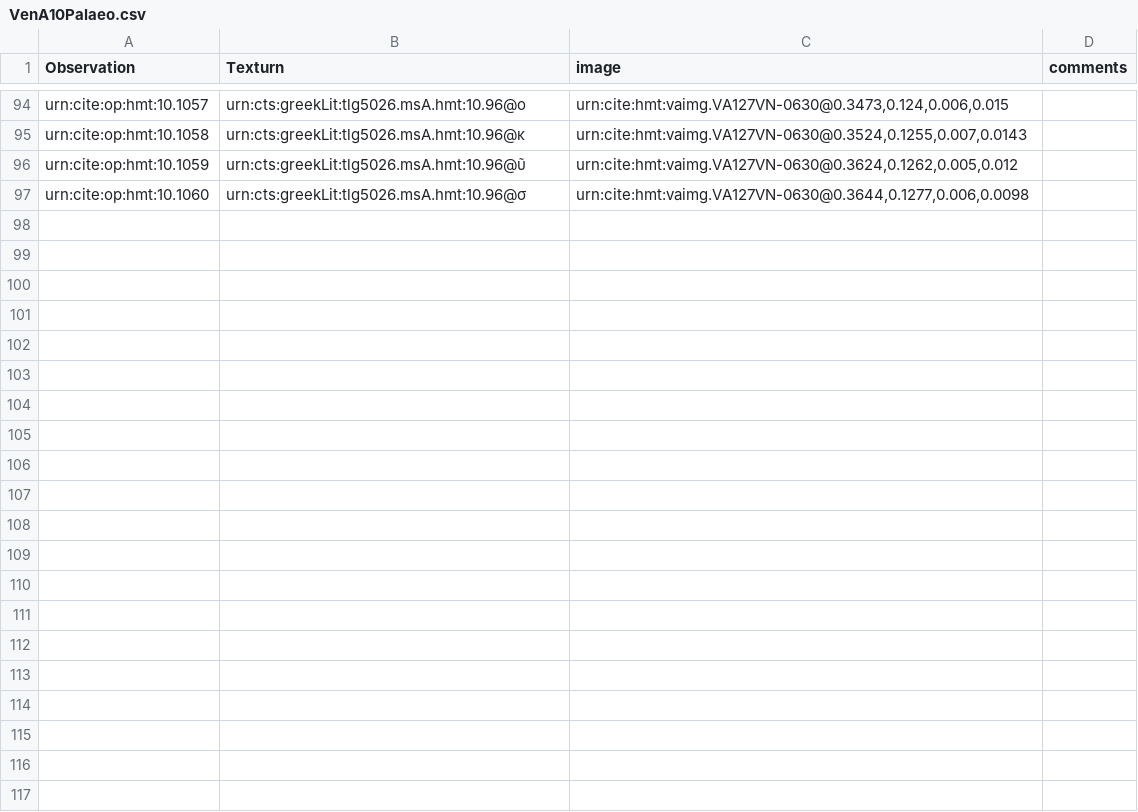
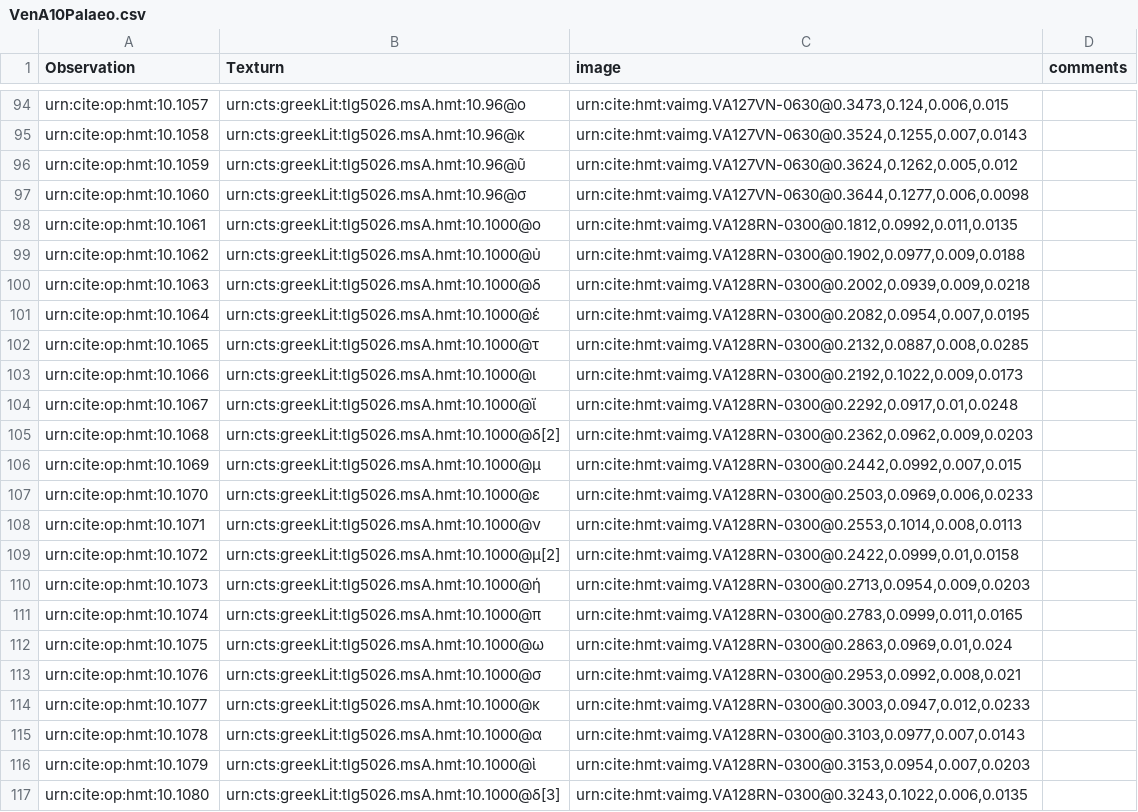
Before and after one commit to HCMID/hmt-iliad10, a CSV file: collections/VenA10Palaeo.csv, drawn as a sheet; only a part is shown, gaps mark what is left out.

Commit message:
Update VenA10Palaeo.csv
twenty graphemes from 128r scholion urn:cts:greekLit:tlg5026.msA.hmt:10.1000 added.

```diff
--- a/collections/VenA10Palaeo.csv
+++ b/collections/VenA10Palaeo.csv
@@ -97 +97,21 @@ urn:cite:op:hmt:10.1059,urn:cts:greekLit:tlg5026.msA.hmt:10.96@ῦ,"urn:cite:hmt
 urn:cite:op:hmt:10.1060,urn:cts:greekLit:tlg5026.msA.hmt:10.96@σ,"urn:cite:hmt:vaimg.VA127VN-0630@0.3644,0.1277,0.006,0.0098",
+urn:cite:op:hmt:10.1061,urn:cts:greekLit:tlg5026.msA.hmt:10.1000@ο,"urn:cite:hmt:vaimg.VA128RN-0300@0.1812,0.0992,0.011,0.0135",
+urn:cite:op:hmt:10.1062,urn:cts:greekLit:tlg5026.msA.hmt:10.1000@ὐ,"urn:cite:hmt:vaimg.VA128RN-0300@0.1902,0.0977,0.009,0.0188",
+urn:cite:op:hmt:10.1063,urn:cts:greekLit:tlg5026.msA.hmt:10.1000@δ,"urn:cite:hmt:vaimg.VA128RN-0300@0.2002,0.0939,0.009,0.0218",
+urn:cite:op:hmt:10.1064,urn:cts:greekLit:tlg5026.msA.hmt:10.1000@έ,"urn:cite:hmt:vaimg.VA128RN-0300@0.2082,0.0954,0.007,0.0195",
+urn:cite:op:hmt:10.1065,urn:cts:greekLit:tlg5026.msA.hmt:10.1000@τ,"urn:cite:hmt:vaimg.VA128RN-0300@0.2132,0.0887,0.008,0.0285",
+urn:cite:op:hmt:10.1066,urn:cts:greekLit:tlg5026.msA.hmt:10.1000@ι,"urn:cite:hmt:vaimg.VA128RN-0300@0.2192,0.1022,0.009,0.0173",
+urn:cite:op:hmt:10.1067,urn:cts:greekLit:tlg5026.msA.hmt:10.1000@ἴ,"urn:cite:hmt:vaimg.VA128RN-0300@0.2292,0.0917,0.01,0.0248",
+urn:cite:op:hmt:10.1068,urn:cts:greekLit:tlg5026.msA.hmt:10.1000@δ[2],"urn:cite:hmt:vaimg.VA128RN-0300@0.2362,0.0962,0.009,0.0203",
+urn:cite:op:hmt:10.1069,urn:cts:greekLit:tlg5026.msA.hmt:10.1000@μ,"urn:cite:hmt:vaimg.VA128RN-0300@0.2442,0.0992,0.007,0.015",
+urn:cite:op:hmt:10.1070,urn:cts:greekLit:tlg5026.msA.hmt:10.1000@ε,"urn:cite:hmt:vaimg.VA128RN-0300@0.2503,0.0969,0.006,0.0233",
+urn:cite:op:hmt:10.1071,urn:cts:greekLit:tlg5026.msA.hmt:10.1000@ν,"urn:cite:hmt:vaimg.VA128RN-0300@0.2553,0.1014,0.008,0.0113",
+urn:cite:op:hmt:10.1072,urn:cts:greekLit:tlg5026.msA.hmt:10.1000@μ[2],"urn:cite:hmt:vaimg.VA128RN-0300@0.2422,0.0999,0.01,0.0158",
+urn:cite:op:hmt:10.1073,urn:cts:greekLit:tlg5026.msA.hmt:10.1000@ή,"urn:cite:hmt:vaimg.VA128RN-0300@0.2713,0.0954,0.009,0.0203",
+urn:cite:op:hmt:10.1074,urn:cts:greekLit:tlg5026.msA.hmt:10.1000@π,"urn:cite:hmt:vaimg.VA128RN-0300@0.2783,0.0999,0.011,0.0165",
+urn:cite:op:hmt:10.1075,urn:cts:greekLit:tlg5026.msA.hmt:10.1000@ω,"urn:cite:hmt:vaimg.VA128RN-0300@0.2863,0.0969,0.01,0.024",
+urn:cite:op:hmt:10.1076,urn:cts:greekLit:tlg5026.msA.hmt:10.1000@σ,"urn:cite:hmt:vaimg.VA128RN-0300@0.2953,0.0992,0.008,0.021",
+urn:cite:op:hmt:10.1077,urn:cts:greekLit:tlg5026.msA.hmt:10.1000@κ,"urn:cite:hmt:vaimg.VA128RN-0300@0.3003,0.0947,0.012,0.0233",
+urn:cite:op:hmt:10.1078,urn:cts:greekLit:tlg5026.msA.hmt:10.1000@α,"urn:cite:hmt:vaimg.VA128RN-0300@0.3103,0.0977,0.007,0.0143",
+urn:cite:op:hmt:10.1079,urn:cts:greekLit:tlg5026.msA.hmt:10.1000@ὶ,"urn:cite:hmt:vaimg.VA128RN-0300@0.3153,0.0954,0.007,0.0203",
+urn:cite:op:hmt:10.1080,urn:cts:greekLit:tlg5026.msA.hmt:10.1000@δ[3],"urn:cite:hmt:vaimg.VA128RN-0300@0.3243,0.1022,0.006,0.0135",
```
